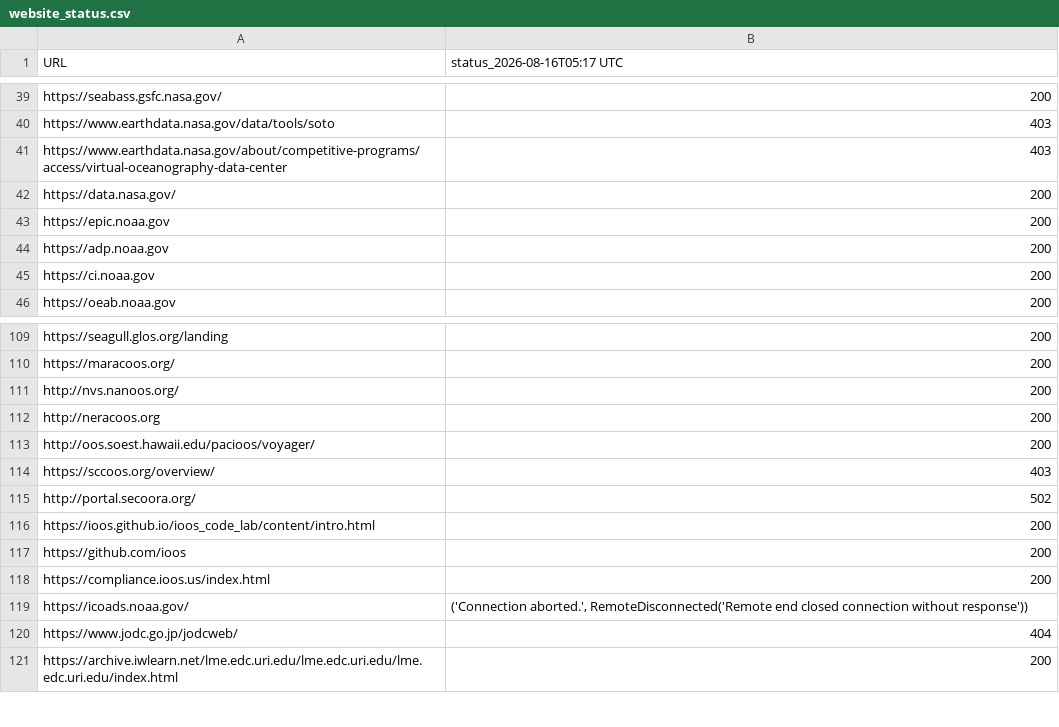
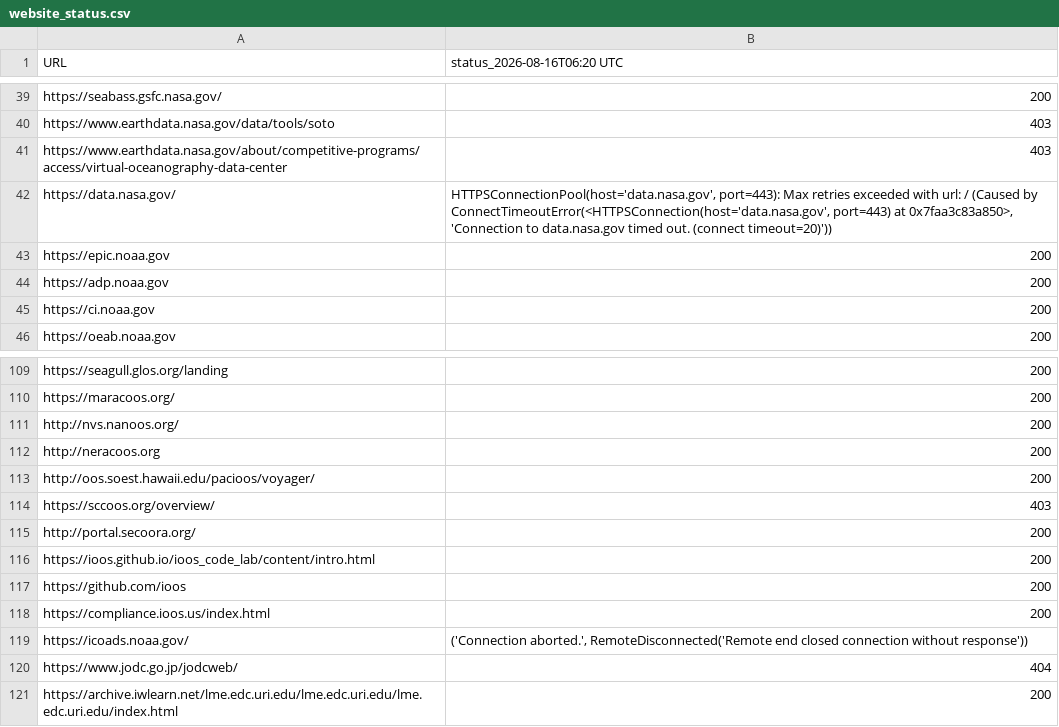
Before and after one commit to MathewBiddle/check_websites, a CSV file: website_status.csv, drawn as a sheet; only a part is shown, gaps mark what is left out; the diff names each change by its address in the sheet, - before the commit and + after, or states it on an @@ line.

```diff
--- a/website_status.csv
+++ b/website_status.csv
-B1: status_2026-08-16T05:17 UTC
+B1: status_2026-08-16T06:20 UTC
-B42 (status_2026-08-16T06:20 UTC): 200
+B42 (status_2026-08-16T06:20 UTC): HTTPSConnectionPool(host='data.nasa.gov', port=443): Max retries exceeded with url: / (Caused by ConnectTimeoutError(<HTTPSConnection(host='data.nasa.gov', port=443) at 0x7faa3c83a850>, 'Connection to data.nasa.gov timed out. (connect timeout=20)'))
-B115 (status_2026-08-16T06:20 UTC): 502
+B115 (status_2026-08-16T06:20 UTC): 200
```
Also changed, not shown: 1 other file.
